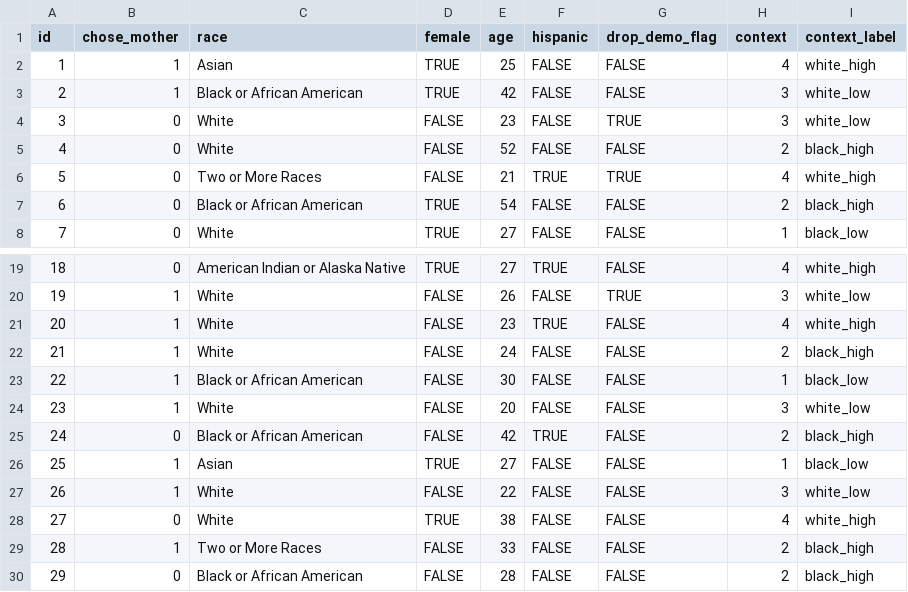
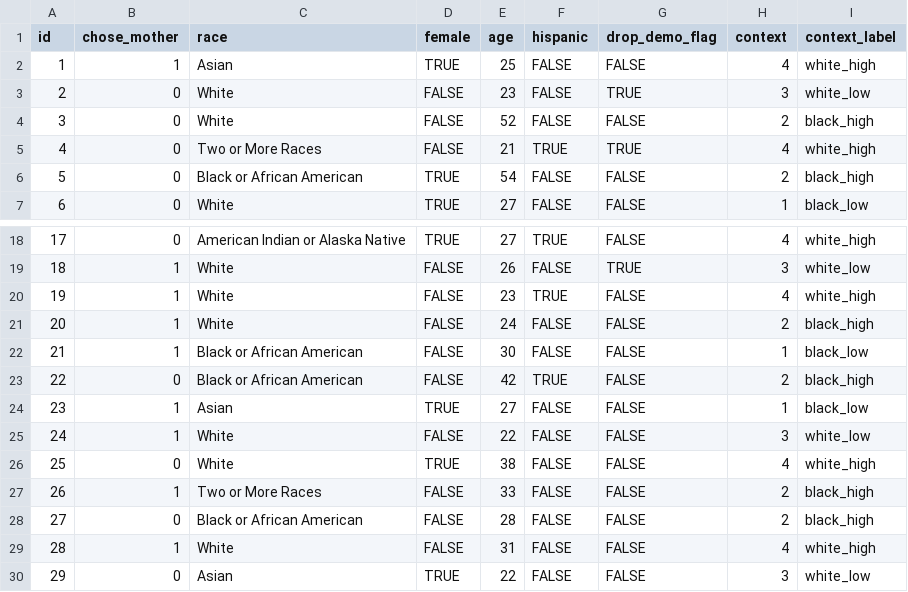
Before and after one commit to jennahgosciak/adaptive_conjoint, a CSV file: 01_intermediate/qualtrics_data_job_applicants_clean.csv, drawn as a sheet; only a part is shown, gaps mark what is left out; the shorter side is filled out with more unchanged rows; removed rows and columns are numbered as before the commit, all else as after; the diff names each change by its address in the sheet, - before the commit and + after, or states it on an @@ line.

```diff
--- a/01_intermediate/qualtrics_data_job_applicants_clean.csv
+++ b/01_intermediate/qualtrics_data_job_applicants_clean.csv
-row 3: 2 | 1 | Black or African American | TRUE | 42 | FALSE | FALSE | 3 | white_low
@@ column A (id) renumbered from row 3 down @@
-row 24: 23 | 1 | White | FALSE | 20 | FALSE | FALSE | 3 | white_low
```
Also changed, not shown: 02_output/validation_results_job_applicants.csv, 8 other files.
